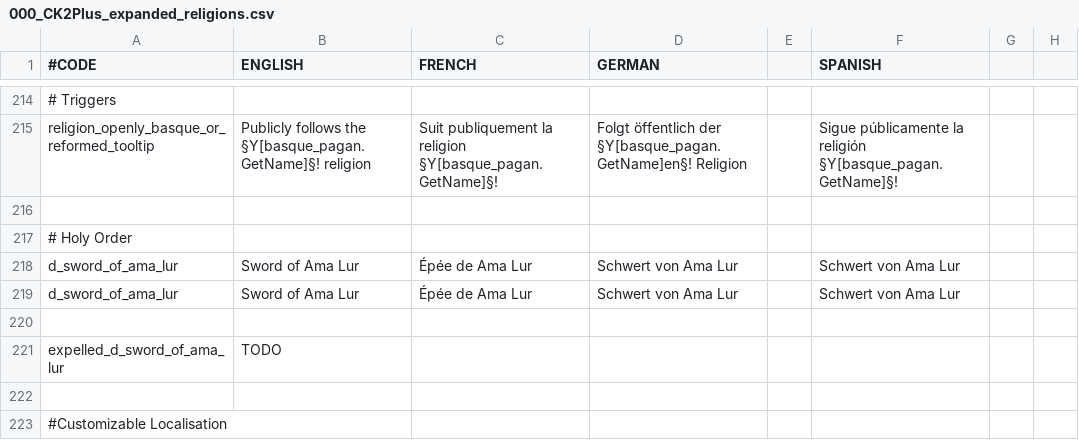
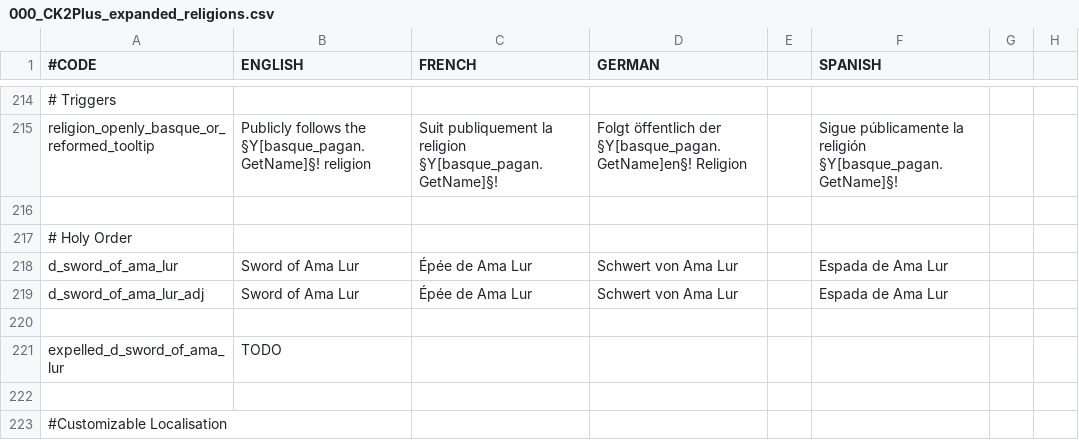
Before and after one commit to ck2plus/CK2Plus_Rewrite, a CSV file: CK2Plus_expanded/localisation/000_CK2Plus_expanded_religions.csv, drawn as a sheet; only a part is shown, gaps mark what is left out; the diff names each change by its address in the sheet, - before the commit and + after, or states it on an @@ line.

Commit message:
fix localisation for sword of ama lur

```diff
--- a/CK2Plus_expanded/localisation/000_CK2Plus_expanded_religions.csv
+++ b/CK2Plus_expanded/localisation/000_CK2Plus_expanded_religions.csv
-F218:F219 (SPANISH): Schwert von Ama Lur
+F218:F219 (SPANISH): Espada de Ama Lur
-A219 (#CODE): d_sword_of_ama_lur
+A219 (#CODE): d_sword_of_ama_lur_adj
```
